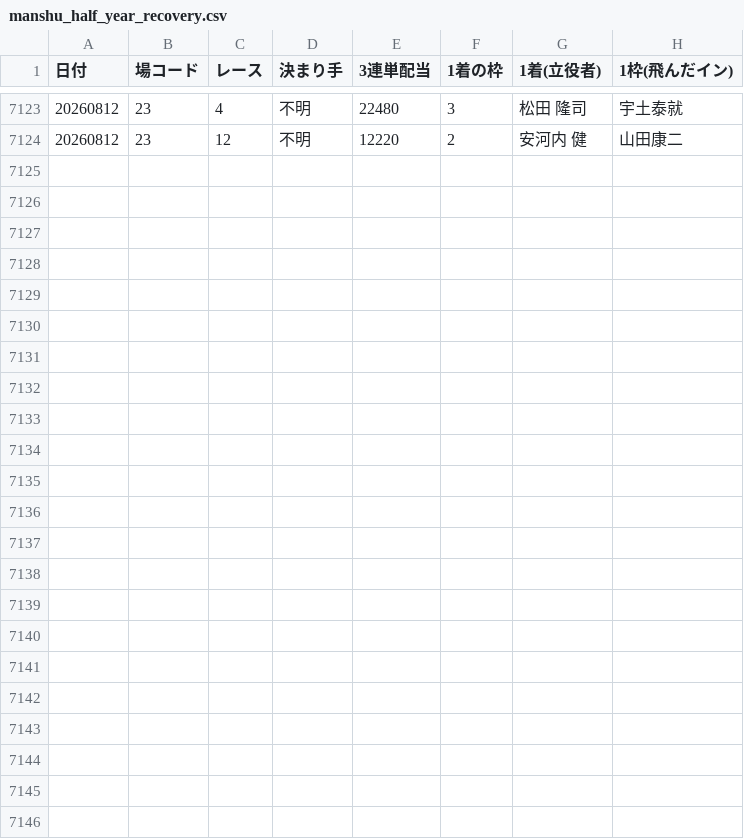
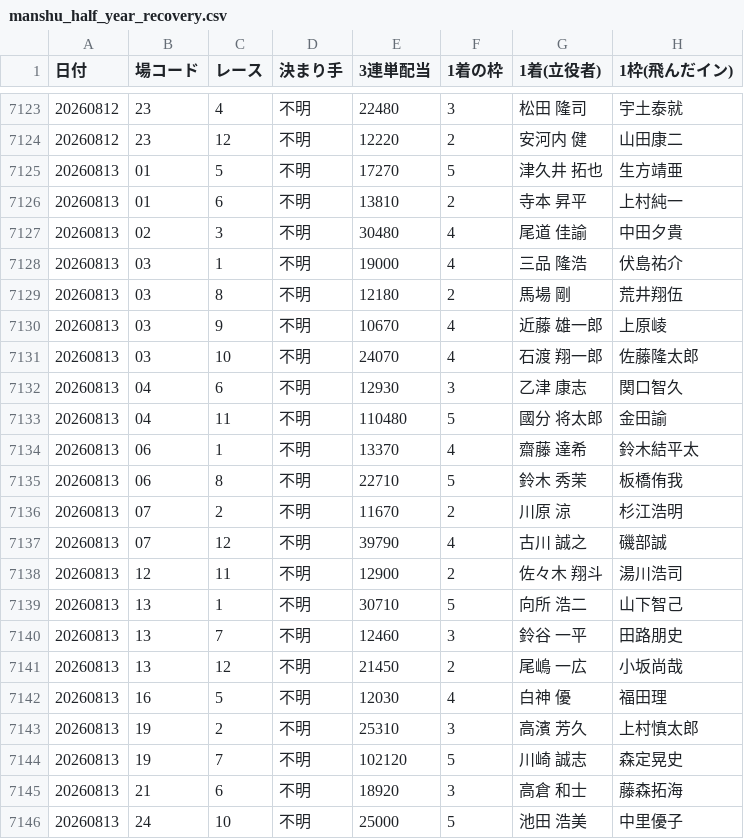
Before and after one commit to takeshikitagawa510-design/boatrace-bot, a CSV file: manshu_half_year_recovery.csv, drawn as a sheet; only a part is shown, gaps mark what is left out; the diff covers the shown part only.

```diff
--- a/manshu_half_year_recovery.csv
+++ b/manshu_half_year_recovery.csv
@@ -7124 +7124,23 @@
 20260812,23,12,不明,12220,2,　安河内　　健,山田康二
+20260813,01,5,不明,17270,5,　津久井　拓也,生方靖亜
+20260813,01,6,不明,13810,2,　寺本　　昇平,上村純一
+20260813,02,3,不明,30480,4,　尾道　　佳諭,中田夕貴
+20260813,03,1,不明,19000,4,　三品　　隆浩,伏島祐介
+20260813,03,8,不明,12180,2,　馬場　　　剛,荒井翔伍
+20260813,03,9,不明,10670,4,　近藤　雄一郎,上原崚
+20260813,03,10,不明,24070,4,　石渡　翔一郎,佐藤隆太郎
+20260813,04,6,不明,12930,3,　乙津　　康志,関口智久
+20260813,04,11,不明,110480,5,　國分　将太郎,金田諭
+20260813,06,1,不明,13370,4,　齋藤　　達希,鈴木結平太
+20260813,06,8,不明,22710,5,　鈴木　　秀茉,板橋侑我
+20260813,07,2,不明,11670,2,　川原　　　涼,杉江浩明
+20260813,07,12,不明,39790,4,　古川　　誠之,磯部誠
+20260813,12,11,不明,12900,2,　佐々木　翔斗,湯川浩司
+20260813,13,1,不明,30710,5,　向所　　浩二,山下智己
+20260813,13,7,不明,12460,3,　鈴谷　　一平,田路朋史
+20260813,13,12,不明,21450,2,　尾嶋　　一広,小坂尚哉
+20260813,16,5,不明,12030,4,　白神　　　優,福田理
+20260813,19,2,不明,25310,3,　高濱　　芳久,上村慎太郎
+20260813,19,7,不明,102120,5,　川崎　　誠志,森定晃史
+20260813,21,6,不明,18920,3,　高倉　　和士,藤森拓海
+20260813,24,10,不明,25000,5,　池田　　浩美,中里優子
```
Also changed, not shown: 12 edited cells elsewhere in this file, 1 other file.
